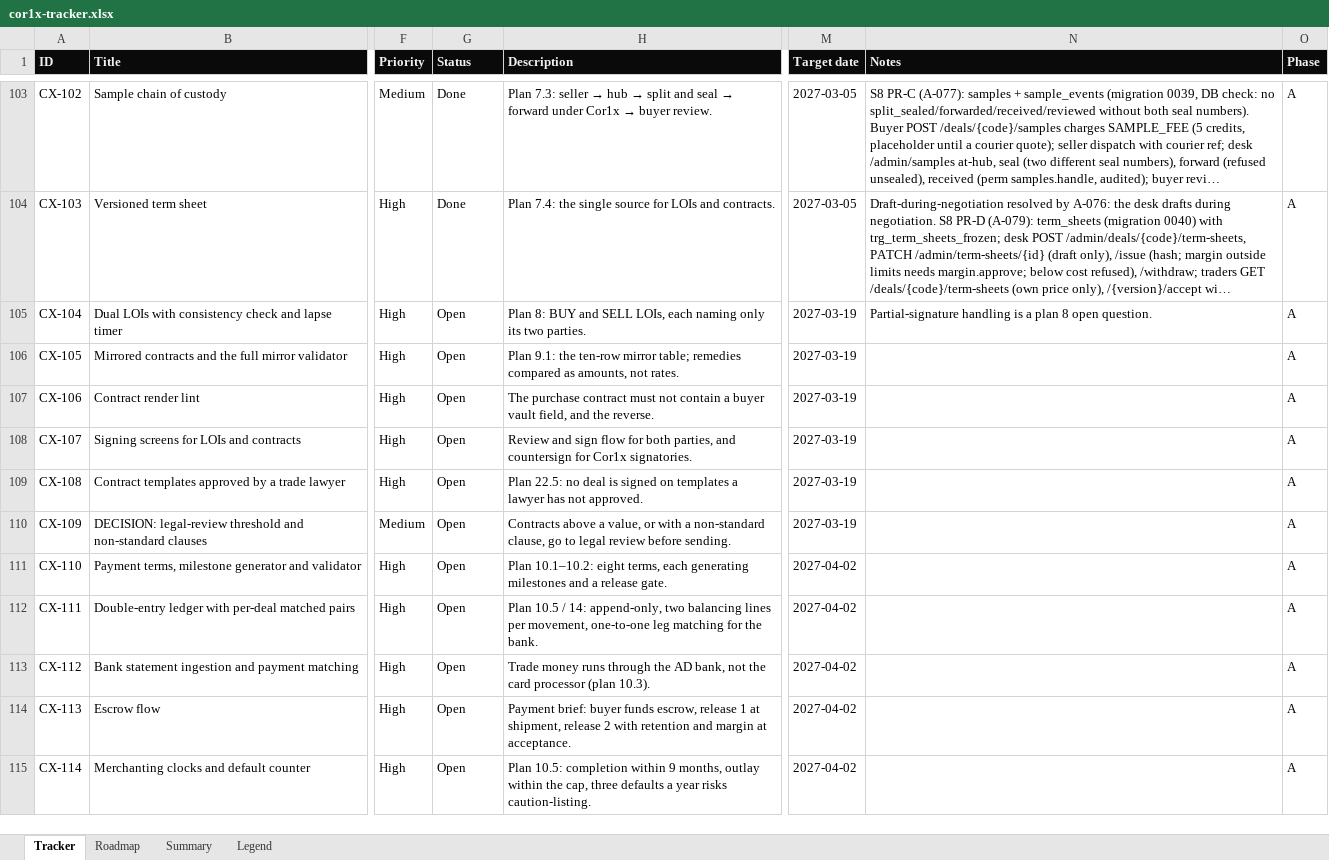
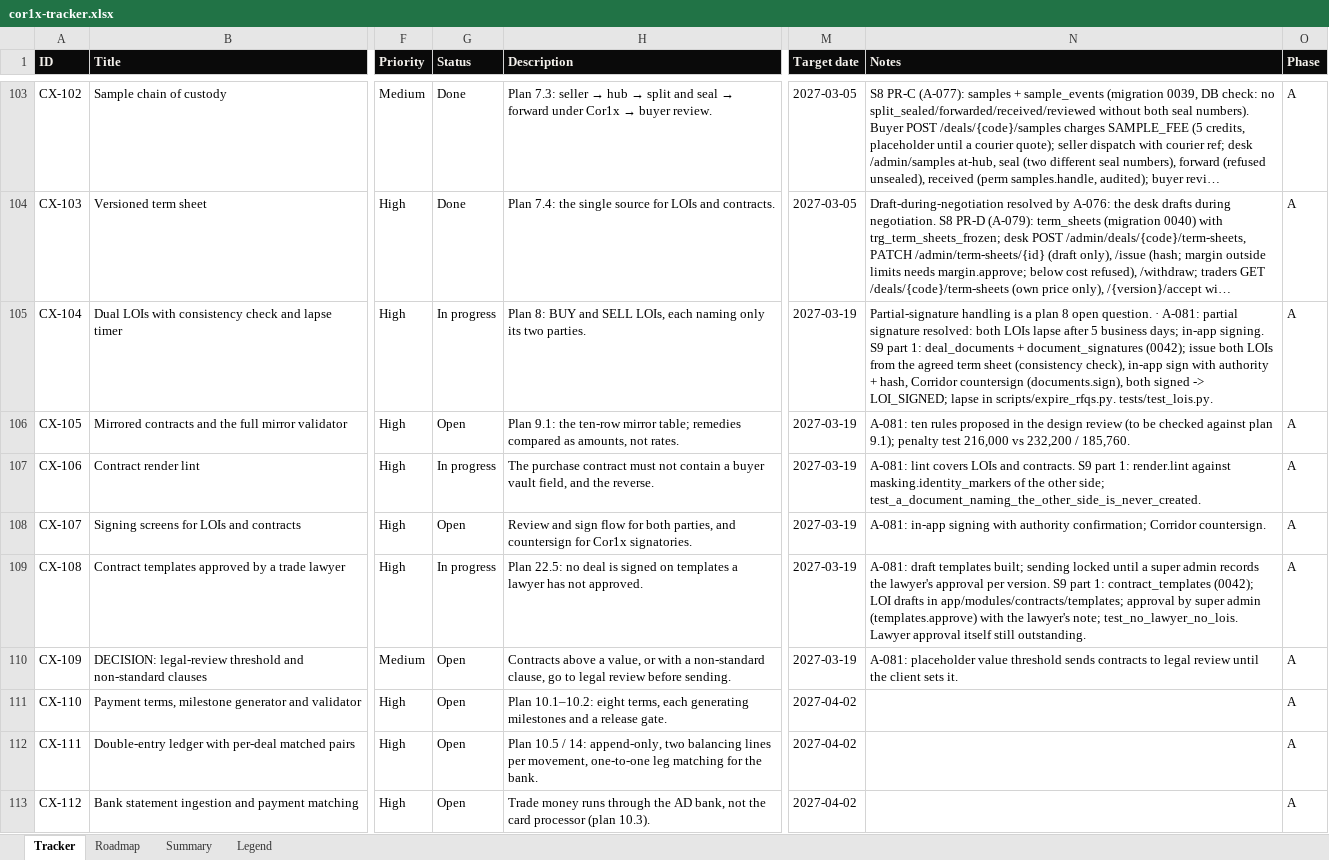
Before and after one commit to Quazr-Elevate/corridor_1_x, an Excel workbook: docs/tracker/cor1x-tracker.xlsx, sheet Tracker, drawn as a sheet; only a part is shown, gaps mark what is left out; the shorter side is filled out with more unchanged rows; long unchanged cells end in …; values as stored, in another font and other column widths than the file's, no borders; conditional formats and table styles not drawn; the diff names each change by its address in the sheet, - before the commit and + after, or states it on an @@ line.

```diff
--- a/docs/tracker/cor1x-tracker.xlsx (sheet Tracker)
+++ b/docs/tracker/cor1x-tracker.xlsx (sheet Tracker)
-G105 (Status): Open
+G105 (Status): In progress
-N105 (Notes): …open question.
+N105 (Notes): …open question. · A-081: partial signature resolved: both LOIs lapse after 5 business days; in-app signing. S9 part 1: deal_documents + document_signatures (0042); issue both LOIs from the agreed term sheet (consistency check), in-app sign with authority + hash, Corridor countersign (documents.sign), both signed -> LOI_SIGNED; lapse in scripts/expire_rfqs.py. tests/test_lois.py.
-N106 (Notes): (empty)
+N106 (Notes): A-081: ten rules proposed in the design review (to be checked against plan 9.1); penalty test 216,000 vs 232,200 / 185,760.
-G107 (Status): Open
+G107 (Status): In progress
-N107 (Notes): (empty)
+N107 (Notes): A-081: lint covers LOIs and contracts. S9 part 1: render.lint against masking.identity_markers of the other side; test_a_document_naming_the_other_side_is_never_created.
-N108 (Notes): (empty)
+N108 (Notes): A-081: in-app signing with authority confirmation; Corridor countersign.
-G109 (Status): Open
+G109 (Status): In progress
-N109 (Notes): (empty)
+N109 (Notes): A-081: draft templates built; sending locked until a super admin records the lawyer's approval per version. S9 part 1: contract_templates (0042); LOI drafts in app/modules/contracts/templates; approval by super admin (templates.approve) with the lawyer's note; test_no_lawyer_no_lois. Lawyer approval itself still outstanding.
-N110 (Notes): (empty)
+N110 (Notes): A-081: placeholder value threshold sends contracts to legal review until the client sets it.
```
Also changed, not shown: 30 other files.
